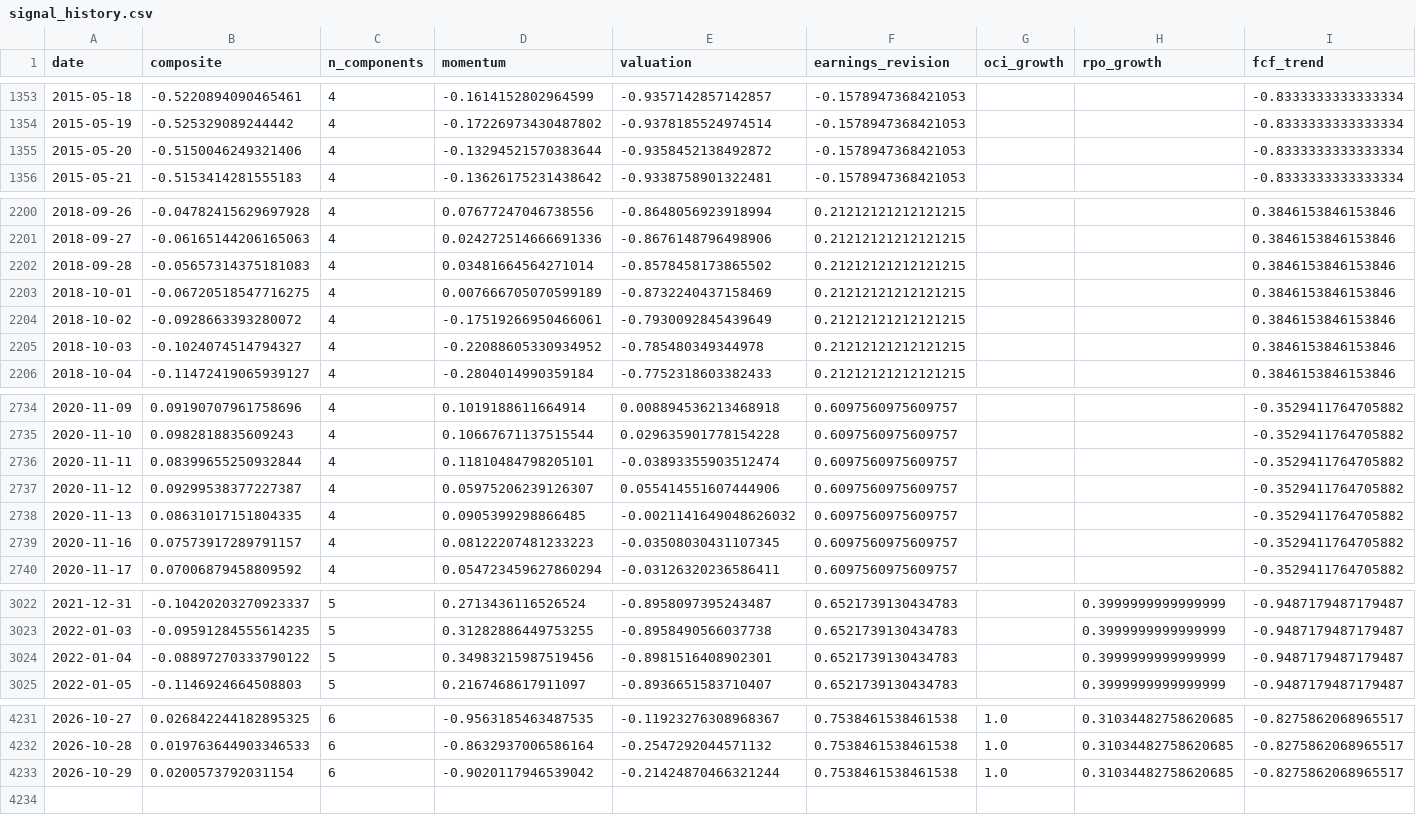
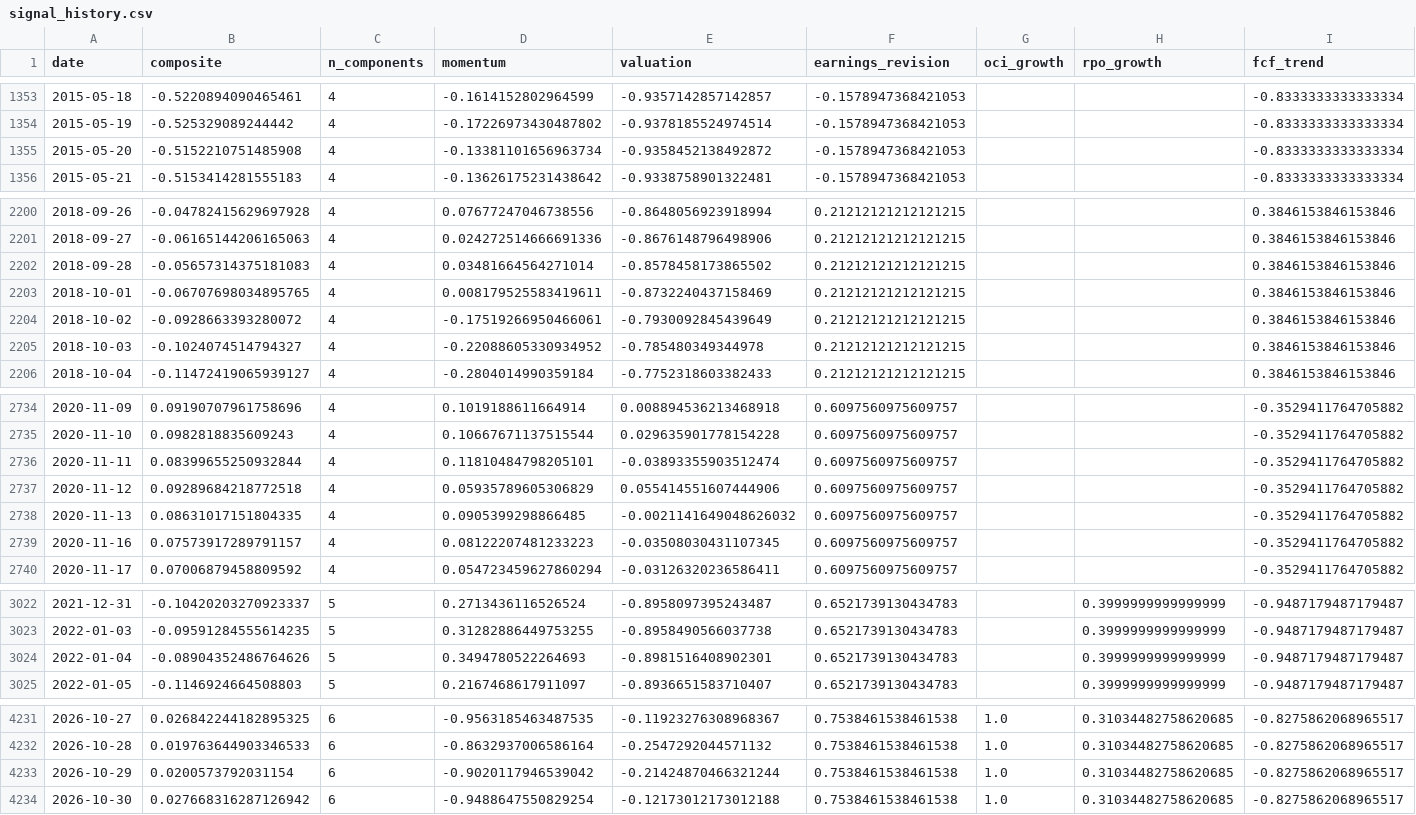
Before and after one commit to paumbernal/orcl-quant, a CSV file: models/signal_history.csv, drawn as a sheet; only a part is shown, gaps mark what is left out; rows hold the shown columns only; the diff covers the shown part only; the diff names each change by its address in the sheet, - before the commit and + after, or states it on an @@ line.

```diff
--- a/models/signal_history.csv
+++ b/models/signal_history.csv
-B1355 (composite): -0.5150046249321406
+B1355 (composite): -0.5152210751485908
-D1355 (momentum): -0.13294521570383644
+D1355 (momentum): -0.13381101656963734
-B2203 (composite): -0.06720518547716275
+B2203 (composite): -0.06707698034895765
-D2203 (momentum): 0.007666705070599189
+D2203 (momentum): 0.008179525583419611
-B2737 (composite): 0.09299538377227387
+B2737 (composite): 0.09289684218772518
-D2737 (momentum): 0.05975206239126307
+D2737 (momentum): 0.05935789605306829
-B3024 (composite): -0.08897270333790122
+B3024 (composite): -0.08904352486764626
-D3024 (momentum): 0.34983215987519456
+D3024 (momentum): 0.3494780522264693
+row 4234: 2026-10-30 | 0.027668316287126942 | 6 | -0.9488647550829254 | -0.12173012173012188 | 0.7538461538461538 | 1.0 | 0.31034482758620685 | -0.8275862068965517
```
Also changed, not shown: 4 edited cells elsewhere in this file, data/processed/ohlcv_ORCL.csv, data/processed/prices_adj_close.csv, 34 other files.
